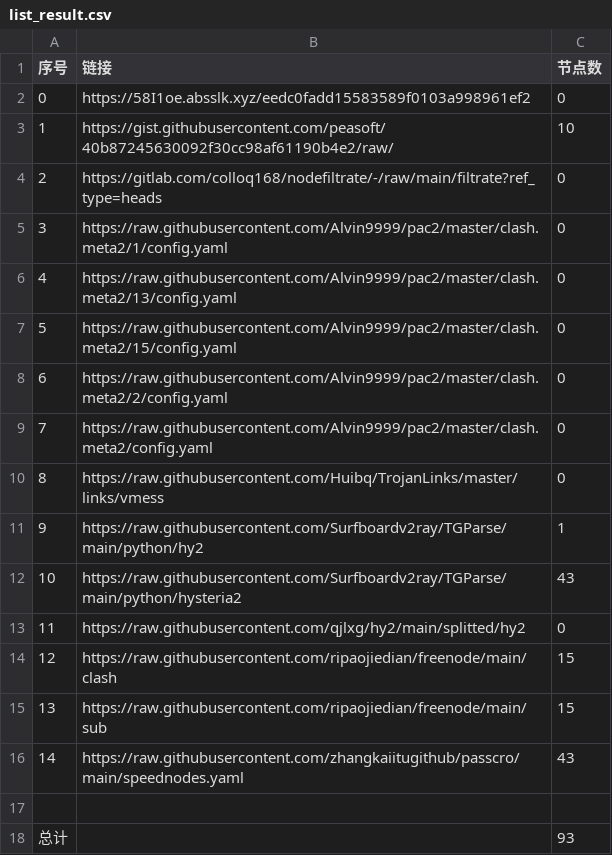
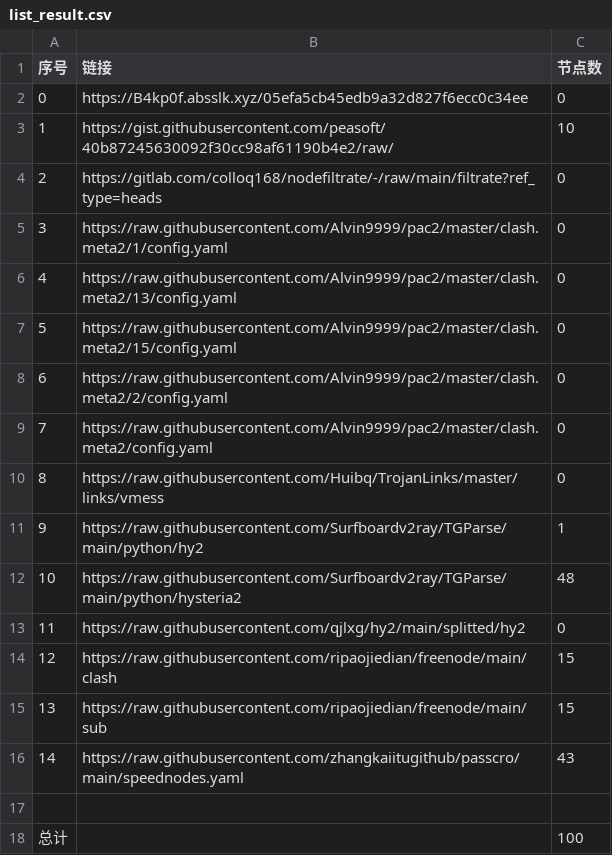
Before and after one commit to 2-civilization/NoMoreWalls, a CSV file: list_result.csv, drawn as a sheet.

```diff
--- a/list_result.csv
+++ b/list_result.csv
@@ -1,3 +1,3 @@
 序号,链接,节点数
-0,https://58I1oe.absslk.xyz/eedc0fadd15583589f0103a998961ef2,0
+0,https://B4kp0f.absslk.xyz/05efa5cb45edb9a32d827f6ecc0c34ee,0
 1,https://gist.githubusercontent.com/peasoft/40b87245630092f30cc98af61190b4e2/raw/,10
@@ -11,3 +11,3 @@
 9,https://raw.githubusercontent.com/Surfboardv2ray/TGParse/main/python/hy2,1
-10,https://raw.githubusercontent.com/Surfboardv2ray/TGParse/main/python/hysteria2,43
+10,https://raw.githubusercontent.com/Surfboardv2ray/TGParse/main/python/hysteria2,48
 11,https://raw.githubusercontent.com/qjlxg/hy2/main/splitted/hy2,0
@@ -17,2 +17,2 @@
 
-总计,,93
+总计,,100
```
Also changed, not shown: 8 other files.
